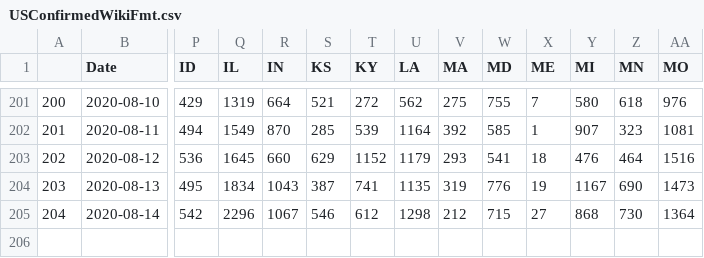
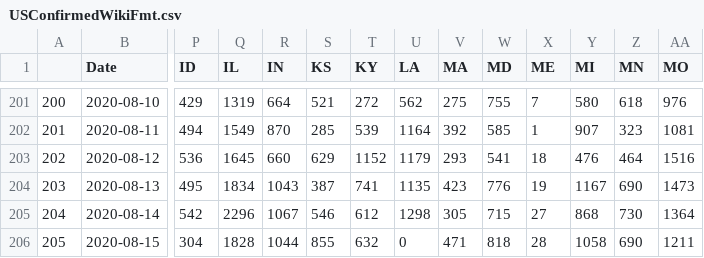
Before and after one commit to unstuck-pol-dev/COVID-19, a CSV file: csse_covid_19_data/csse_covid_19_time_series/USConfirmedWikiFmt.csv, drawn as a sheet; only a part is shown, gaps mark what is left out; rows hold the shown columns only; the diff names each change by its address in the sheet, - before the commit and + after, or states it on an @@ line.

Commit message:
Convert to wiki format 2020-08-16

```diff
--- a/csse_covid_19_data/csse_covid_19_time_series/USConfirmedWikiFmt.csv
+++ b/csse_covid_19_data/csse_covid_19_time_series/USConfirmedWikiFmt.csv
-V204 (MA): 319
+V204 (MA): 423
-V205 (MA): 212
+V205 (MA): 305
+row 206: 205 | 2020-08-15 | 304 | 1828 | 1044 | 855 | 632 | 0 | 471 | 818 | 28 | 1058 | 690 | 1211
```
